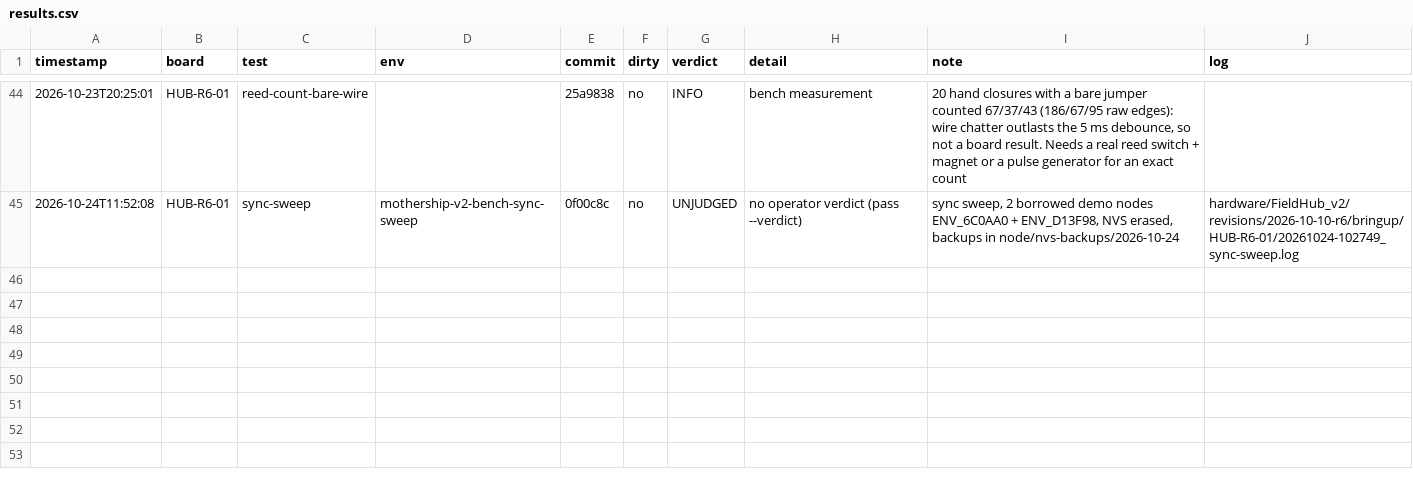
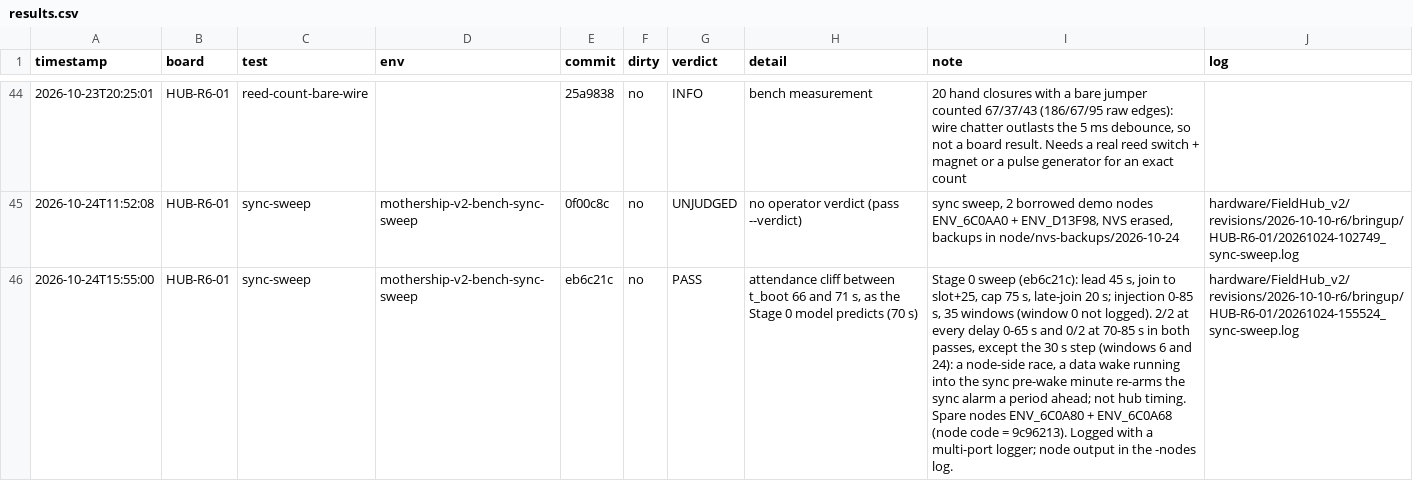
Before and after one commit to armsto88/Data-Logger-network---ESP32, a CSV file: hardware/FieldHub_v2/revisions/2026-10-10-r6/bringup/HUB-R6-01/results.csv, drawn as a sheet; only a part is shown, gaps mark what is left out; the diff names each change by its address in the sheet, - before the commit and + after, or states it on an @@ line.

```diff
--- a/hardware/FieldHub_v2/revisions/2026-10-10-r6/bringup/HUB-R6-01/results.csv
+++ b/hardware/FieldHub_v2/revisions/2026-10-10-r6/bringup/HUB-R6-01/results.csv
+row 46: 2026-10-24T15:55:00 | HUB-R6-01 | sync-sweep | mothership-v2-bench-sync-sweep | eb6c21c | no | PASS | attendance cliff between t_boot 66 and 71 s, as the Stage 0 model predicts (70 s) | Stage 0 sweep (eb6c21c): lead 45 s, join to slot+25, cap 75 s, late-join 20 s; injection 0-85 s, 35 windows (window 0 not logged). 2/2 at every delay 0-65 s and 0/2 at 70-85 s in both passes, except the 30 s step (windows 6 and 24): a node-side race, a data wake running into the sync pre-wake minute re-arms the sync alarm a period ahead; not hub timing. Spare nodes ENV_6C0A80 + ENV_6C0A68 (node code = 9c96213). Logged with a multi-port logger; node output in the -nodes log. | hardware/FieldHub_v2/revisions/2026-10-10-r6/bringup/HUB-R6-01/20261024-155524_sync-sweep.log
```
Also changed, not shown: 4 other files.
